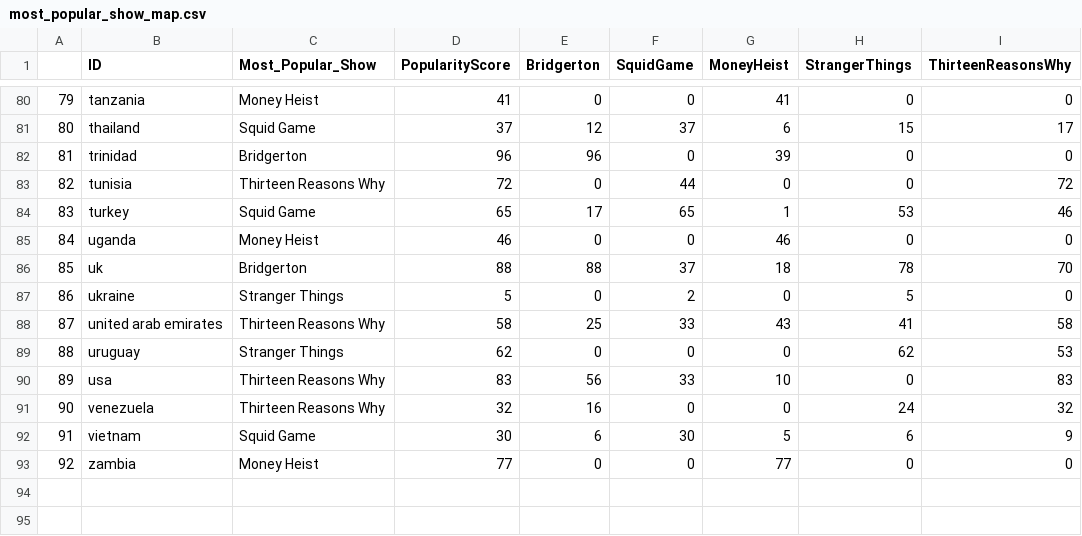
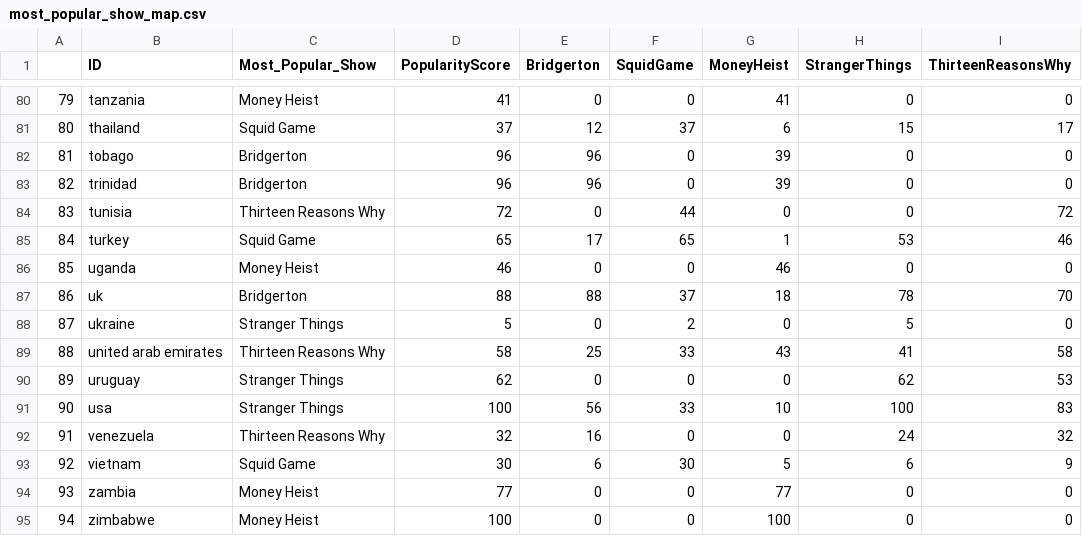
Before and after one commit to stat231-f21/blog_shiny-sea-turtles, a CSV file: most_popular_show_map.csv, drawn as a sheet; only a part is shown, gaps mark what is left out; addresses are those after the commit; the diff names each change by its address in the sheet, - before the commit and + after, or states it on an @@ line.

```diff
--- a/most_popular_show_map.csv
+++ b/most_popular_show_map.csv
+row 82: 81 | tobago | Bridgerton | 96 | 96 | 0 | 39 | 0 | 0
@@ column A renumbered between rows 83 and 94 @@
-C91 (Most_Popular_Show): Thirteen Reasons Why
+C91 (Most_Popular_Show): Stranger Things
-D91 (PopularityScore): 83
+D91 (PopularityScore): 100
-H91 (StrangerThings): 0
+H91 (StrangerThings): 100
+row 95: 94 | zimbabwe | Money Heist | 100 | 0 | 0 | 100 | 0 | 0
```
Also changed, not shown: 4 other files.
